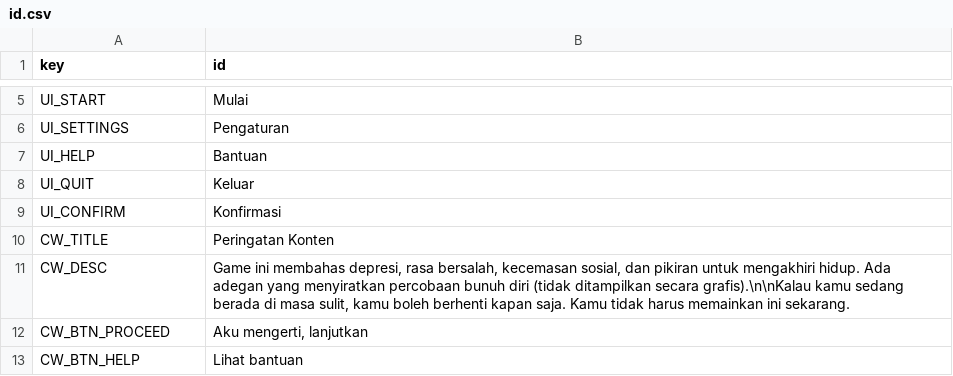
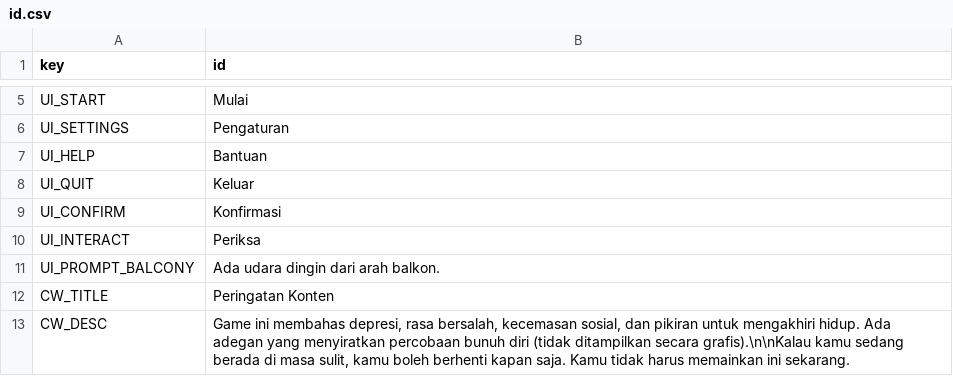
Before and after one commit to Zenixu/SevenMoons, a CSV file: data/localization/id.csv, drawn as a sheet; only a part is shown, gaps mark what is left out; the shorter side is filled out with more unchanged rows; the diff covers the shown part only; the diff names each change by its address in the sheet, - before the commit and + after, or states it on an @@ line.

Commit message:
fase 3: implementasi scene Bab 1 — bedroom (6 interactable), balcony (siluet & S05/S06 jump), transition layer, flashback sequence, chapter_01.json, lokalisasi, dan test suite

```diff
--- a/data/localization/id.csv
+++ b/data/localization/id.csv
+row 10: UI_INTERACT | Periksa
+row 11: UI_PROMPT_BALCONY | Ada udara dingin dari arah balkon.
```
Also changed, not shown: 80 added rows elsewhere in this file, 23 other files.
